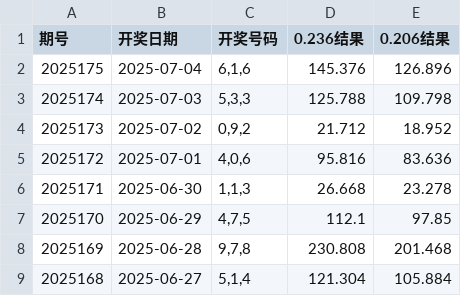
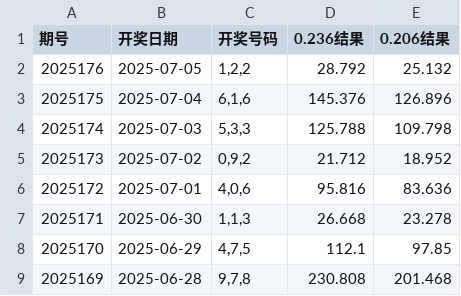
Before and after one commit to suwei8/3D-Genius, a CSV file: take_lottery_data.csv, drawn as a sheet; only a part is shown; the shorter side is filled out with more unchanged rows; the diff names each change by its address in the sheet, - before the commit and + after, or states it on an @@ line.

```diff
--- a/take_lottery_data.csv
+++ b/take_lottery_data.csv
+row 2: 2025176 | 2025-07-05 | 1,2,2 | 28.792 | 25.132
```
